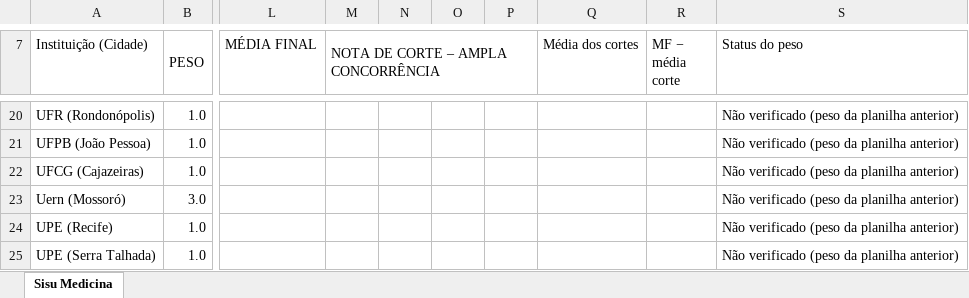
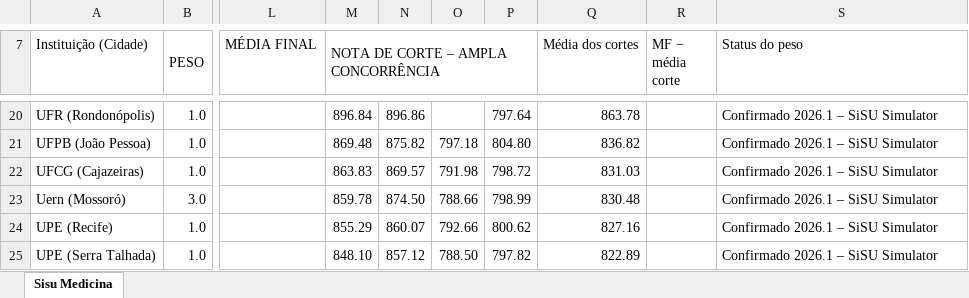
Before and after one commit to raphadesouzars-commits/desktop-tutorial, an Excel workbook: Sisu_Medicina_Pesos.xlsx, sheet Sisu Medicina, drawn as a sheet; only a part is shown, gaps mark what is left out; values as stored, in another font and other column widths than the file's, no cell formats; the diff covers the shown part only; the diff names each change by its address in the sheet, - before the commit and + after, or states it on an @@ line.

```diff
--- a/Sisu_Medicina_Pesos.xlsx (sheet Sisu Medicina)
+++ b/Sisu_Medicina_Pesos.xlsx (sheet Sisu Medicina)
-M20: (empty)
+M20: 896.84
-N20: (empty)
+N20: 896.86
-P20: (empty)
+P20: 797.64
-Q20 (Média dos cortes): (empty)
+Q20 (Média dos cortes): 863.78
-S20:S25 (Status do peso): Não verificado (peso da planilha anterior)
+S20:S25 (Status do peso): Confirmado 2026.1 – SiSU Simulator
-M21: (empty)
+M21: 869.48
-N21: (empty)
+N21: 875.82
-O21: (empty)
+O21: 797.18
-P21: (empty)
+P21: 804.80
-Q21 (Média dos cortes): (empty)
+Q21 (Média dos cortes): 836.82
-M22: (empty)
+M22: 863.83
-N22: (empty)
+N22: 869.57
-O22: (empty)
+O22: 791.98
-P22: (empty)
+P22: 798.72
-Q22 (Média dos cortes): (empty)
+Q22 (Média dos cortes): 831.03
-M23: (empty)
+M23: 859.78
-N23: (empty)
+N23: 874.50
-O23: (empty)
+O23: 788.66
-P23: (empty)
+P23: 798.99
-Q23 (Média dos cortes): (empty)
+Q23 (Média dos cortes): 830.48
-M24: (empty)
+M24: 855.29
-N24: (empty)
+N24: 860.07
-O24: (empty)
+O24: 792.66
-P24: (empty)
+P24: 800.62
-Q24 (Média dos cortes): (empty)
+Q24 (Média dos cortes): 827.16
-M25: (empty)
+M25: 848.10
-N25: (empty)
+N25: 857.12
-O25: (empty)
+O25: 788.50
-P25: (empty)
+P25: 797.82
-Q25 (Média dos cortes): (empty)
+Q25 (Média dos cortes): 822.89
```
Also changed, not shown: 2 added rows and 448 edited cells elsewhere in this sheet, cell formats.
